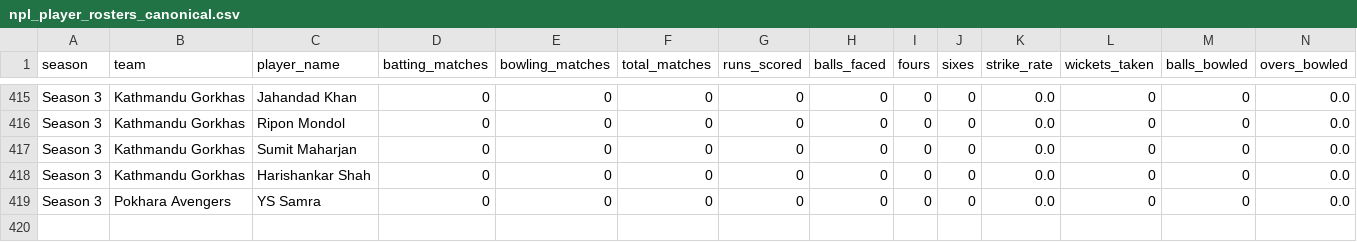
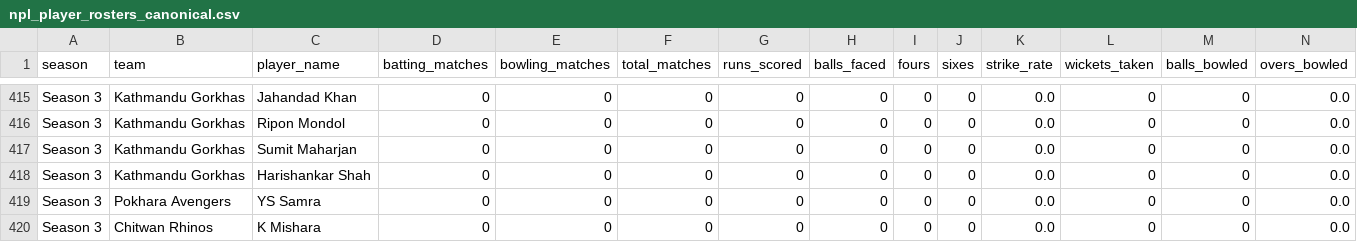
Before and after one commit to Dikshant-Neupane/CricNepal, a CSV file: data/player_rosters/npl_player_rosters_canonical.csv, drawn as a sheet; only a part is shown, gaps mark what is left out; rows hold the shown columns only; the diff names each change by its address in the sheet, - before the commit and + after, or states it on an @@ line.

```diff
--- a/data/player_rosters/npl_player_rosters_canonical.csv
+++ b/data/player_rosters/npl_player_rosters_canonical.csv
+row 420: Season 3 | Chitwan Rhinos | K Mishara | 0 | 0 | 0 | 0 | 0 | 0 | 0 | 0.0 | 0 | 0 | 0.0
```
Also changed, not shown: data/player_profiles/enriched_players_20260521.csv, data/player_profiles/profile_enrichment_2026-10-24.csv, 7 other files.
